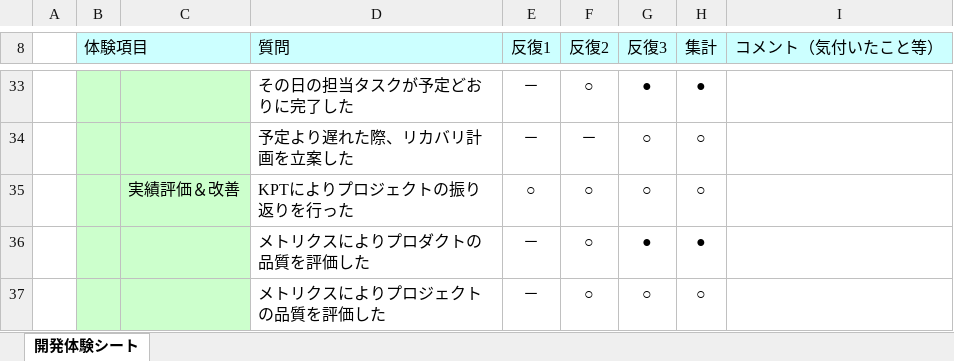
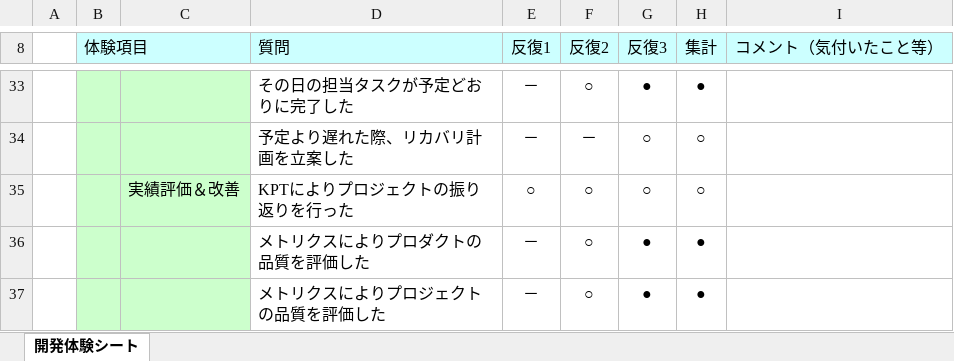
Before and after one commit to Yuma-Hamasaki/zero1_newProject, an Excel workbook: 06_look-back/20_開発体験シート.xlsx, sheet 開発体験シート, drawn as a sheet; only a part is shown, gaps mark what is left out; values as stored, in another font and other column widths than the file's, no borders; charts and pictures not drawn; the diff names each change by its address in the sheet, - before the commit and + after, or states it on an @@ line.

Commit message:
プロジェクトのメトリクス評価
Signed-off-by: <D-kayanuma> <d-kayanuma@cresco.co.jp>

```diff
--- a/06_look-back/20_開発体験シート.xlsx (sheet 開発体験シート)
+++ b/06_look-back/20_開発体験シート.xlsx (sheet 開発体験シート)
-G37 (反復3): ○
+G37 (反復3): ●
-H37 (集計): ○
+H37 (集計): ●
```
